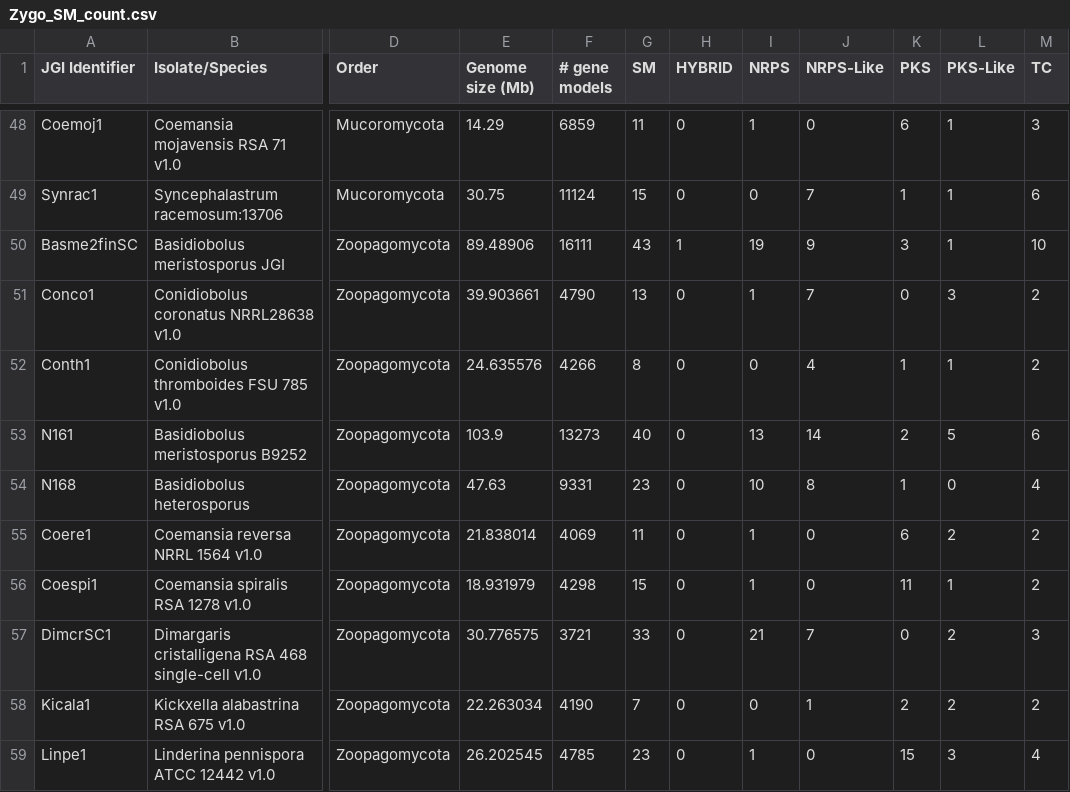
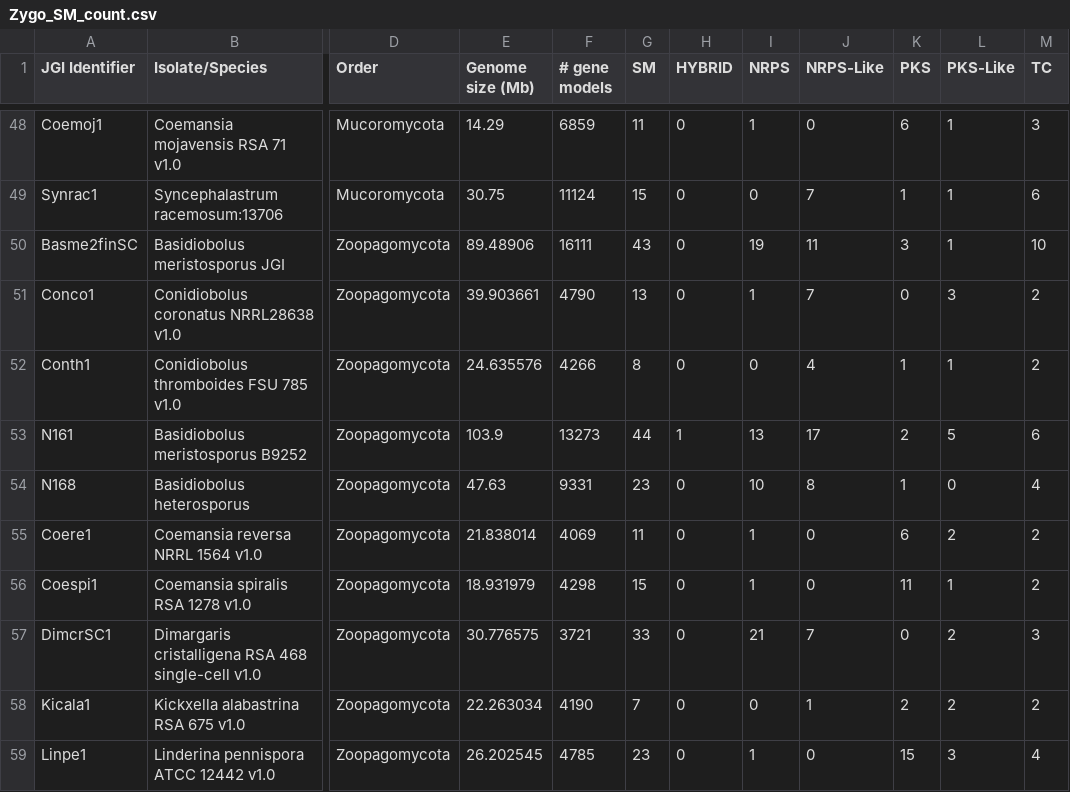
Before and after one commit to zygolife/Basidiobolus_SM_repo, a CSV file: Fig1/Zygo_SM_count.csv, drawn as a sheet; only a part is shown, gaps mark what is left out; the diff names each change by its address in the sheet, - before the commit and + after, or states it on an @@ line.

```diff
--- a/Fig1/Zygo_SM_count.csv
+++ b/Fig1/Zygo_SM_count.csv
-H50 (HYBRID): 1
+H50 (HYBRID): 0
-J50 (NRPS-Like): 9
+J50 (NRPS-Like): 11
-G53 (SM): 40
+G53 (SM): 44
-H53 (HYBRID): 0
+H53 (HYBRID): 1
-J53 (NRPS-Like): 14
+J53 (NRPS-Like): 17
```
Also changed, not shown: 3 other files.
